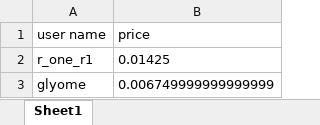
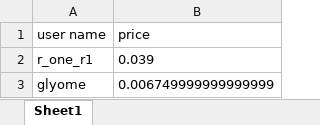
Before and after one commit to ErwannLesech/Helpita-bot, an Excel workbook: src/gpt_price.xlsx, sheet Sheet1, drawn as a sheet; values as stored, in another font and other column widths than the file's, no borders; the diff names each change by its address in the sheet, - before the commit and + after, or states it on an @@ line.

```diff
--- a/src/gpt_price.xlsx (sheet Sheet1)
+++ b/src/gpt_price.xlsx (sheet Sheet1)
-B2 (price): 0.01425
+B2 (price): 0.039
```
Also changed, not shown: src/logger.xlsx, 4 other files.
